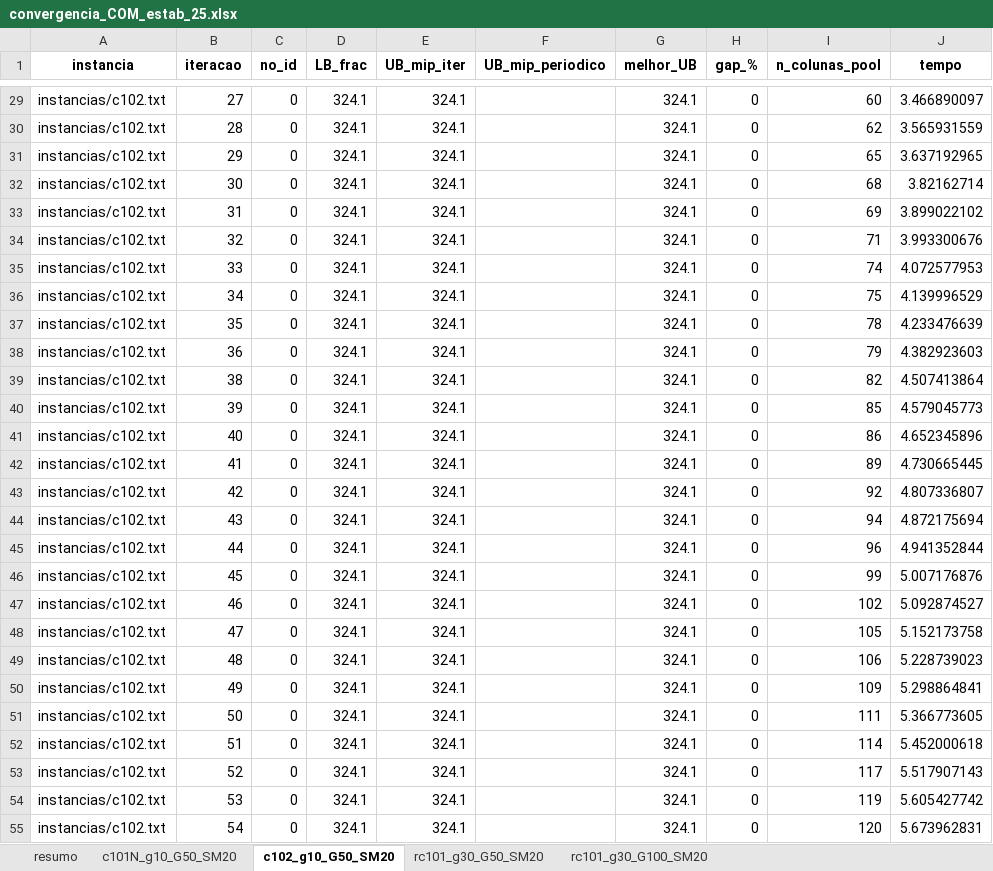
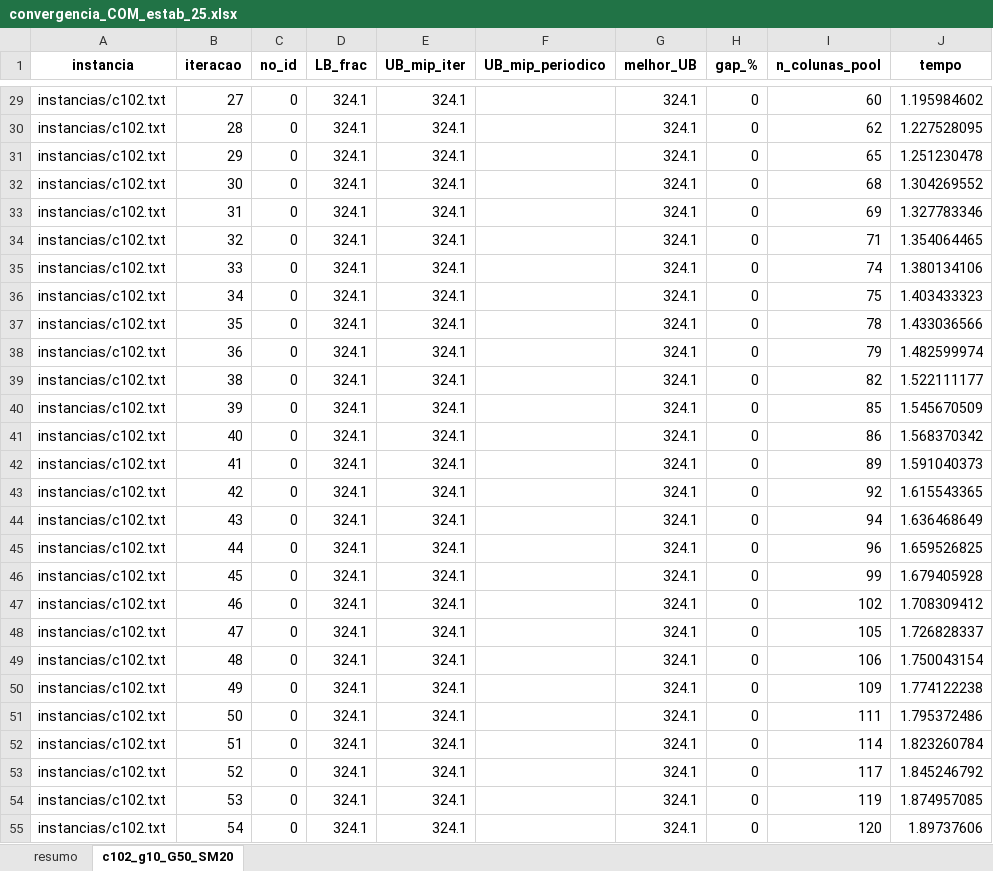
Before and after one commit to diefersonflori/BP_VRPTW, an Excel workbook: convergencia_COM_estab_25.xlsx, sheet c102_g10_G50_SM20, drawn as a sheet; only a part is shown, gaps mark what is left out; values as stored, in another font and other column widths than the file's, no borders; the diff covers the shown part only; the diff names each change by its address in the sheet, - before the commit and + after, or states it on an @@ line.

```diff
--- a/convergencia_COM_estab_25.xlsx (sheet c102_g10_G50_SM20)
+++ b/convergencia_COM_estab_25.xlsx (sheet c102_g10_G50_SM20)
-sheet tab: c101N_g10_G50_SM20
-sheet tab: rc101_g30_G50_SM20
-sheet tab: rc101_g30_G100_SM20
-J29 (tempo): 3.466890097
+J29 (tempo): 1.195984602
-J30 (tempo): 3.565931559
+J30 (tempo): 1.227528095
-J31 (tempo): 3.637192965
+J31 (tempo): 1.251230478
-J32 (tempo): 3.82162714
+J32 (tempo): 1.304269552
-J33 (tempo): 3.899022102
+J33 (tempo): 1.327783346
-J34 (tempo): 3.993300676
+J34 (tempo): 1.354064465
-J35 (tempo): 4.072577953
+J35 (tempo): 1.380134106
-J36 (tempo): 4.139996529
+J36 (tempo): 1.403433323
-J37 (tempo): 4.233476639
+J37 (tempo): 1.433036566
-J38 (tempo): 4.382923603
+J38 (tempo): 1.482599974
-J39 (tempo): 4.507413864
+J39 (tempo): 1.522111177
-J40 (tempo): 4.579045773
+J40 (tempo): 1.545670509
-J41 (tempo): 4.652345896
+J41 (tempo): 1.568370342
-J42 (tempo): 4.730665445
+J42 (tempo): 1.591040373
-J43 (tempo): 4.807336807
+J43 (tempo): 1.615543365
-J44 (tempo): 4.872175694
+J44 (tempo): 1.636468649
-J45 (tempo): 4.941352844
+J45 (tempo): 1.659526825
-J46 (tempo): 5.007176876
+J46 (tempo): 1.679405928
-J47 (tempo): 5.092874527
+J47 (tempo): 1.708309412
-J48 (tempo): 5.152173758
+J48 (tempo): 1.726828337
-J49 (tempo): 5.228739023
+J49 (tempo): 1.750043154
-J50 (tempo): 5.298864841
+J50 (tempo): 1.774122238
-J51 (tempo): 5.366773605
+J51 (tempo): 1.795372486
-J52 (tempo): 5.452000618
+J52 (tempo): 1.823260784
-J53 (tempo): 5.517907143
+J53 (tempo): 1.845246792
-J54 (tempo): 5.605427742
+J54 (tempo): 1.874957085
-J55 (tempo): 5.673962831
+J55 (tempo): 1.89737606
```
Also changed, not shown: 29 edited cells elsewhere in this sheet, sheet resumo, analisesFinais.xlsx, 11 other files.
